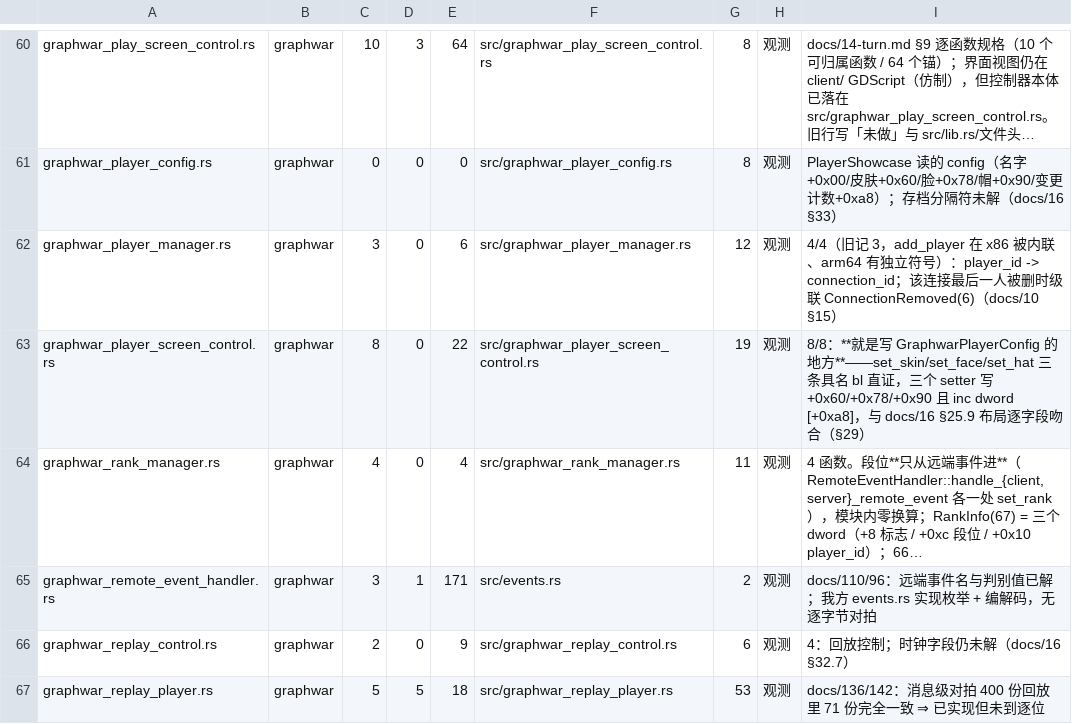
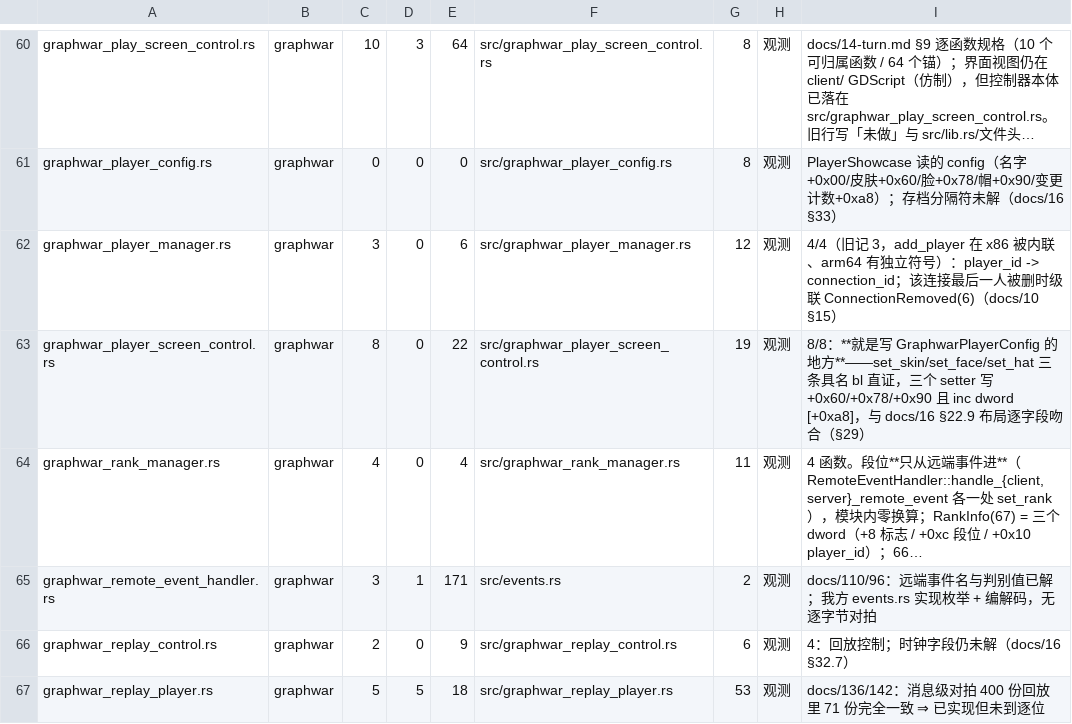
Before and after one commit to Cmd-GZ/graphwar2-rebuild, a TSV file: docs/coverage-matrix.tsv, drawn as a sheet; only a part is shown, gaps mark what is left out; long unchanged cells end in …; the diff names each change by its address in the sheet, - before the commit and + after, or states it on an @@ line.

Commit message:
fix(refs): 补齐 07 受允许清单限制没能改的 4 条 docs/16 交叉引用
- assemble_check.gd：自身 §42→§38；同批脚本清单 §38/§41/§40/§39 → §34/§37/§36/§35
- function_drawer_check.gd：自身 §42→§40（checker 的 KNOWN_FIX 原写 §38，是错的：§38 是 RootNode 那节）
- tests/graphwar_player_screen_control.rs + tools/coverage_matrix.py：§25.9→§22.9（GraphwarPlayerConfig 布局表）
生成物随之重算。

⚠️ 另有一批 .gd 里的裸 § 引用属**历史漂移**（写下时就已偏位，如 entity_drawer_check.gd 写 §37
而当时 §37 是实体特效登记表），本轮**未动**：自动套映射会把它们改得更可疑，需按内容逐条判定。
check_doc_refs.py 目前只解析带 docs/16 前缀的引用，抓不到这批——已记入报告待办。

```diff
--- a/docs/coverage-matrix.tsv
+++ b/docs/coverage-matrix.tsv
-I63: …docs/16 §25.9 布局…
+I63: …docs/16 §22.9 布局…
```
Also changed, not shown: 4 other files.
